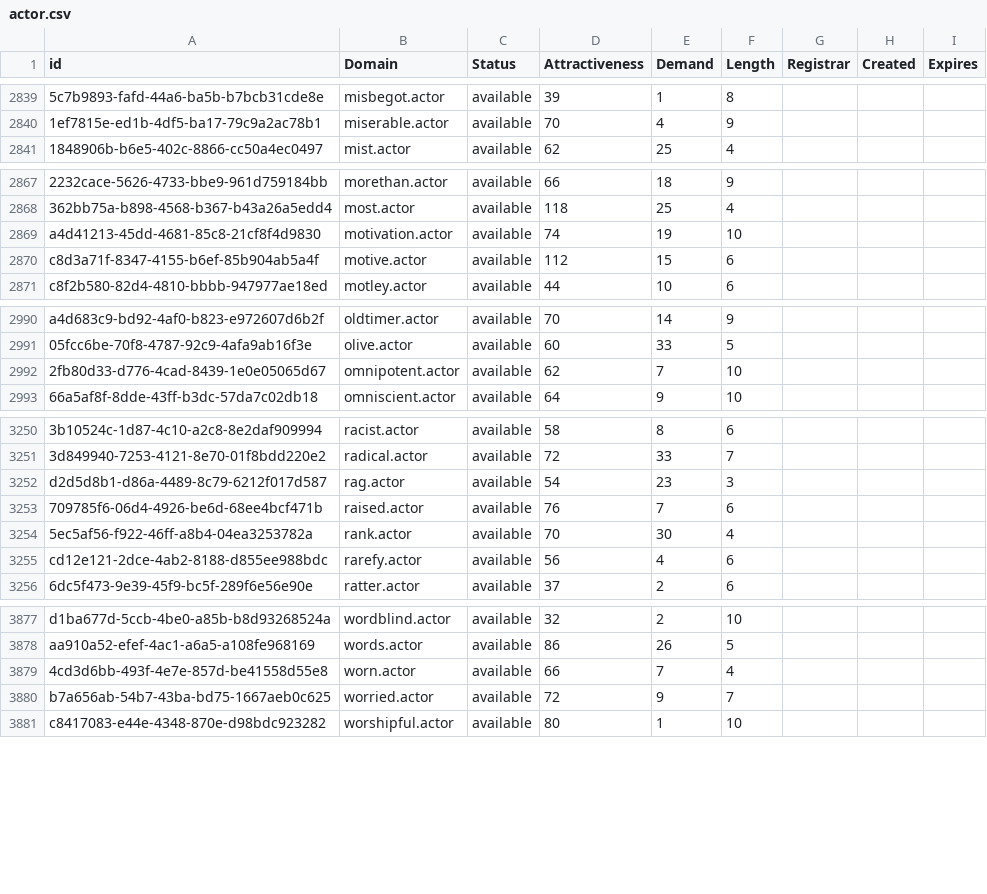
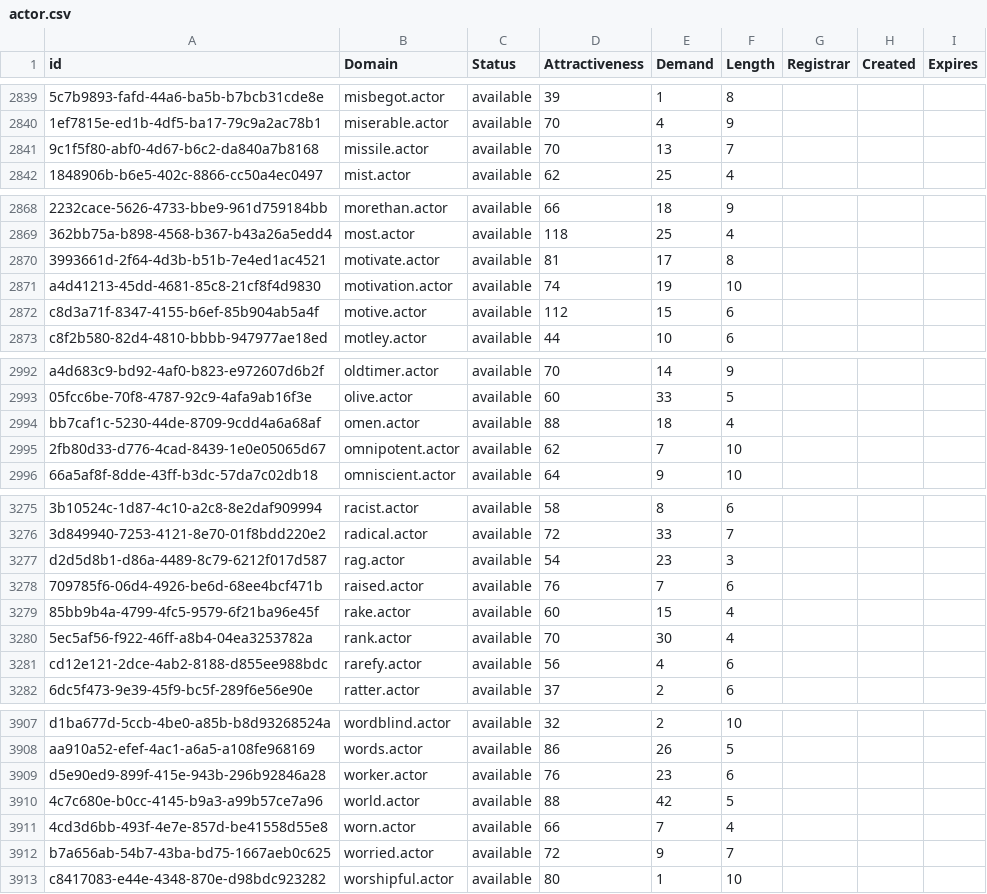
Before and after one commit to UniqueDomains/actor-oneword-domains, a CSV file: actor.csv, drawn as a sheet; only a part is shown, gaps mark what is left out; the diff covers the shown part only; the diff names each change by its address in the sheet, - before the commit and + after, or states it on an @@ line.

```diff
--- a/actor.csv
+++ b/actor.csv
+row 2841: 9c1f5f80-abf0-4d67-b6c2-da840a7b8168 | missile.actor | available | 70 | 13 | 7
+row 2870: 3993661d-2f64-4d3b-b51b-7e4ed1ac4521 | motivate.actor | available | 81 | 17 | 8
+row 2994: bb7caf1c-5230-44de-8709-9cdd4a6a68af | omen.actor | available | 88 | 18 | 4
+row 3279: 85bb9b4a-4799-4fc5-9579-6f21ba96e45f | rake.actor | available | 60 | 15 | 4
+row 3909: d5e90ed9-899f-415e-943b-296b92846a28 | worker.actor | available | 76 | 23 | 6
+row 3910: 4c7c680e-b0cc-4145-b9a3-a99b57ce7a96 | world.actor | available | 88 | 42 | 5
```
Also changed, not shown: 26 added rows and 1 edited cell elsewhere in this file, 2 other files.
